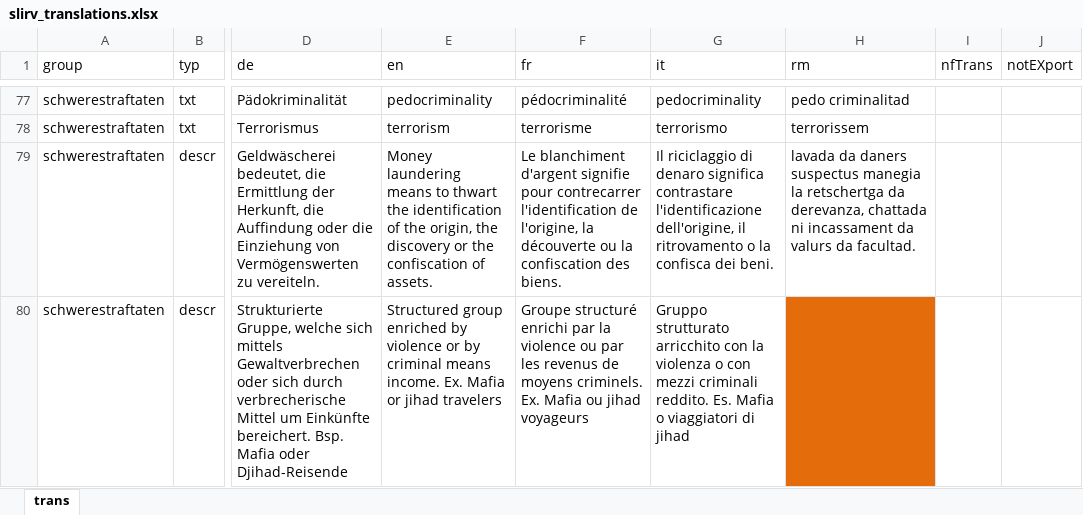
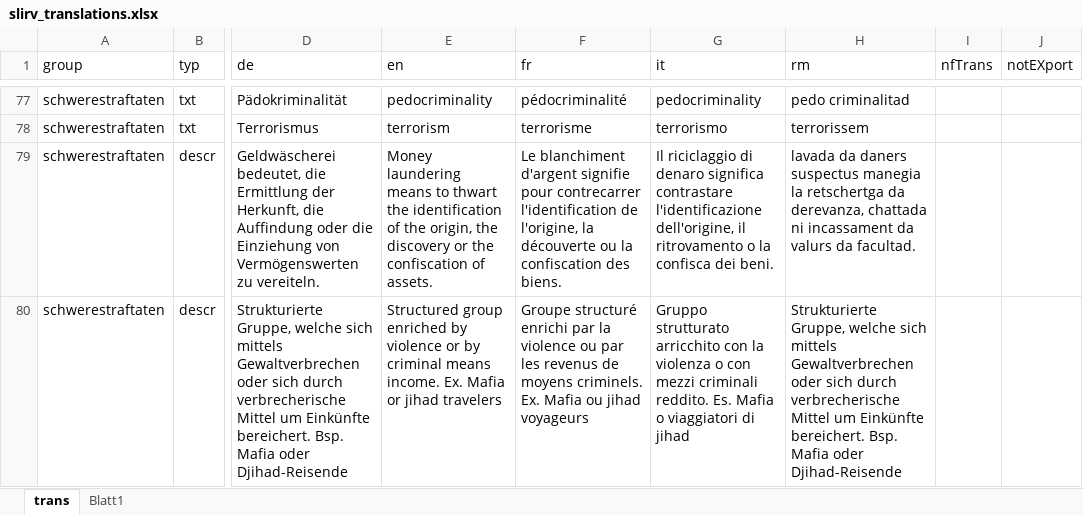
Before and after one commit to ideadapt/swiss-lawful-interception-visualization, an Excel workbook: _specs/slirv_translations.xlsx, sheet trans, drawn as a sheet; only a part is shown, gaps mark what is left out; values as stored, in another font and other column widths than the file's, no borders; conditional formats and table styles not drawn; the diff covers the shown part only; the diff names each change by its address in the sheet, - before the commit and + after, or states it on an @@ line.

```diff
--- a/_specs/slirv_translations.xlsx (sheet trans)
+++ b/_specs/slirv_translations.xlsx (sheet trans)
+sheet tab: Blatt1
-H80 (rm): (empty)
+H80 (rm): Strukturierte Gruppe, welche sich mittels Gewaltverbrechen oder sich durch verbrecherische Mittel um Einkünfte bereichert. Bsp. Mafia oder Djihad-Reisende
-H80 fill: #E46C0A
+H80 fill: none
```
Also changed, not shown: 10 hidden or unhidden rows, 5 edited cells and cell formats elsewhere in this sheet.
